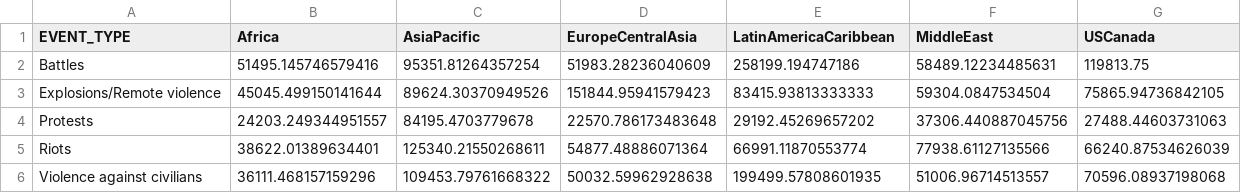
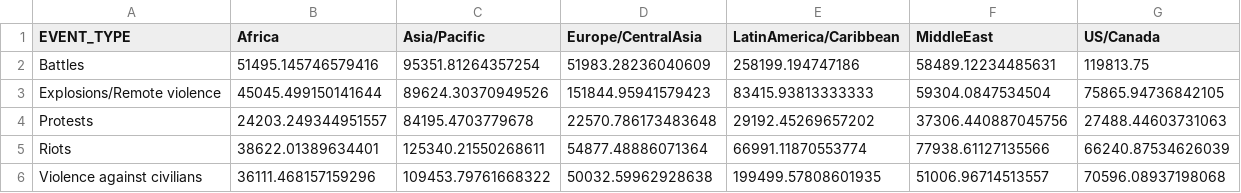
Before and after one commit to girofex/Data-Visualization-websites, a CSV file: resources/plots/heatmap_data.csv, drawn as a sheet.

Commit message:
tooltips
* added tooltip on every chart
* imported data
* add spaces on the labels and modify titles
* dark theme to adjust

```diff
--- a/resources/plots/heatmap_data.csv
+++ b/resources/plots/heatmap_data.csv
@@ -1,2 +1,2 @@
-EVENT_TYPE,Africa,AsiaPacific,EuropeCentralAsia,LatinAmericaCaribbean,MiddleEast,USCanada
+EVENT_TYPE,Africa,Asia/Pacific,Europe/CentralAsia,LatinAmerica/Caribbean,MiddleEast,US/Canada
 Battles,51495.145746579416,95351.81264357254,51983.28236040609,258199.194747186,58489.12234485631,119813.75
```
Also changed, not shown: 7 other files.
